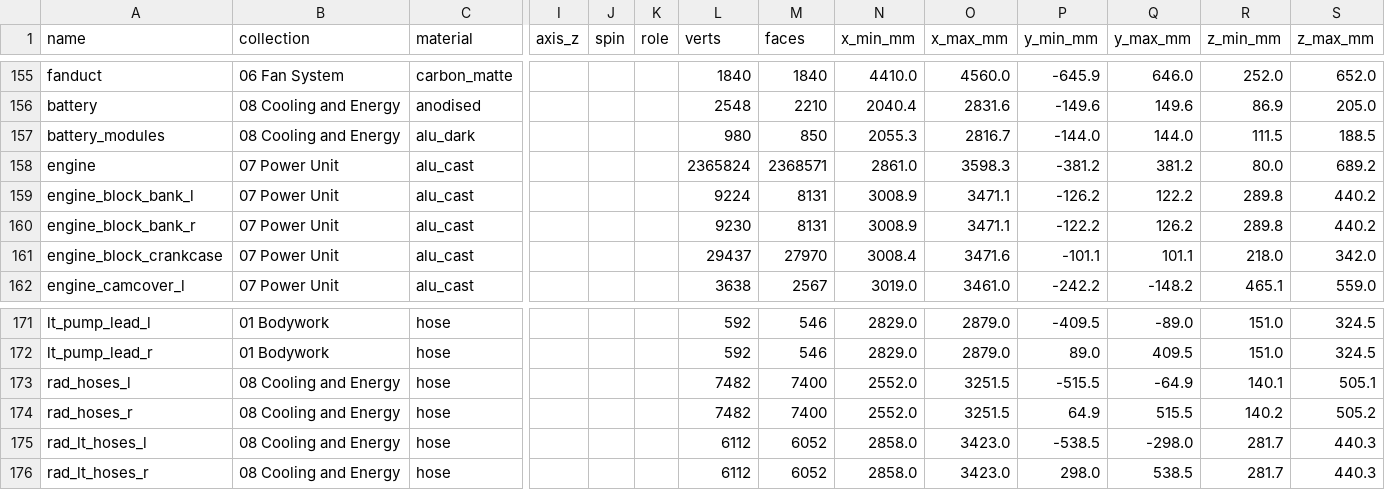
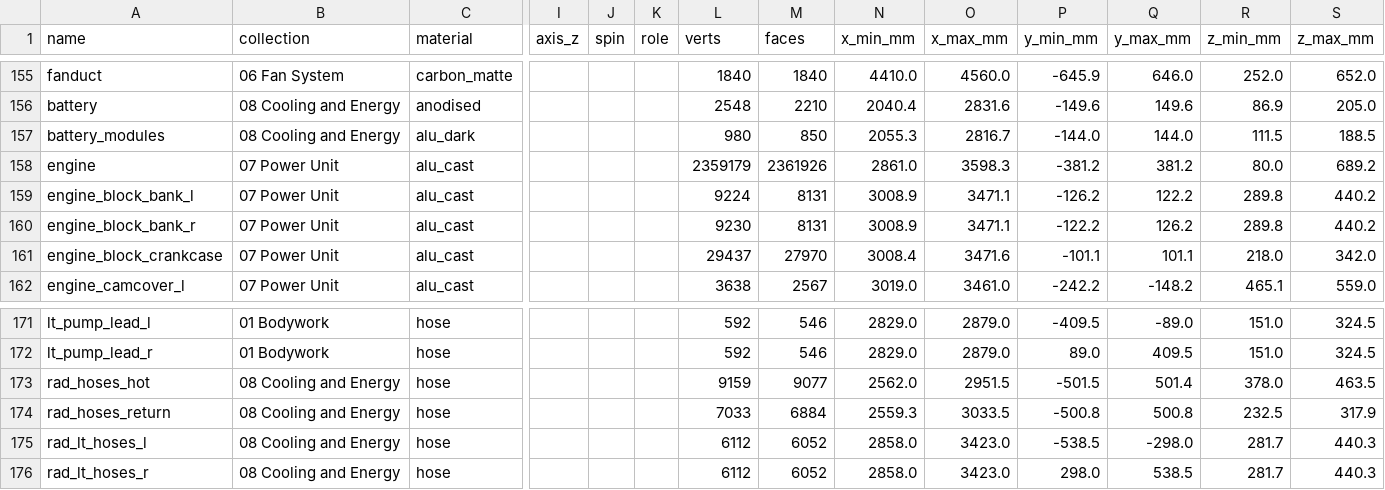
Before and after one commit to krabduke/aero-hypercar, a CSV file: build/parts.csv, drawn as a sheet; only a part is shown, gaps mark what is left out; removed rows and columns are numbered as before the commit, all else as after; rows hold the shown columns only; the diff names each change by its address in the sheet, - before the commit and + after, or states it on an @@ line.

Commit message:
Plumb the radiators to the engine's real cooling ports
All four radiator hoses used to end at the engine's mid-length, 95 mm
either side of the crank, in the middle of its cylinder banks: the car's
cooling system was connected to nothing. Each radiator is now fed from the
thermostat outlet on its own side, along the one way out past the front of
the engine each side has (found clear by the route solver and checked
against the engine, which the audit's blanket hose-engine rule cannot see);
both return through a Y beside the water pump onto its return stub, the
left crossing the car over the battery. 36 mm hoses on 28 mm stubs, where
they were 60-74 mm. The oil-cooler blister reaches forward over the pump's
return stub.

```diff
--- a/build/parts.csv
+++ b/build/parts.csv
-L158 (verts): 2365824
+L158 (verts): 2359179
-M158 (faces): 2368571
+M158 (faces): 2361926
-row 173: rad_hoses_l | 08 Cooling and Energy | hose |  |  |  | 7482 | 7400 | 2552.0 | 3251.5 | -515.5 | -64.9 | 140.1 | 505.1
-row 174: rad_hoses_r | 08 Cooling and Energy | hose |  |  |  | 7482 | 7400 | 2552.0 | 3251.5 | 64.9 | 515.5 | 140.2 | 505.2
+row 173: rad_hoses_hot | 08 Cooling and Energy | hose |  |  |  | 9159 | 9077 | 2562.0 | 2951.5 | -501.5 | 501.4 | 378.0 | 463.5
+row 174: rad_hoses_return | 08 Cooling and Energy | hose |  |  |  | 7033 | 6884 | 2559.3 | 3033.5 | -500.8 | 500.8 | 232.5 | 317.9
```
Also changed, not shown: 10 other files.
